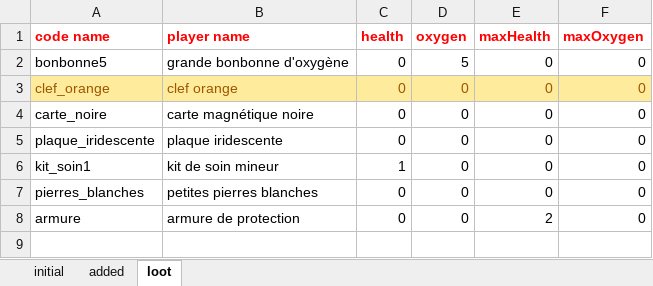
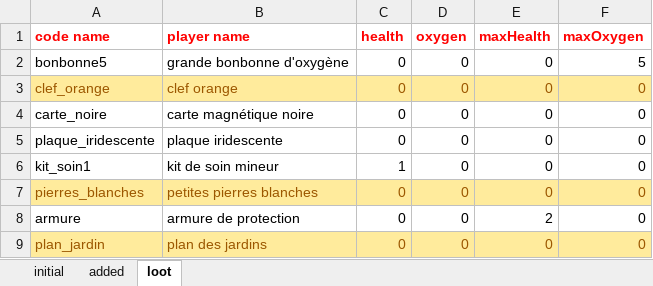
Before and after one commit to Darkempire78/Alone-Terminal, an Excel workbook: event_table.xlsx, sheet loot, drawn as a sheet; values as stored, in another font and other column widths than the file's, no borders; the diff names each change by its address in the sheet, - before the commit and + after, or states it on an @@ line.

```diff
--- a/event_table.xlsx (sheet loot)
+++ b/event_table.xlsx (sheet loot)
-D2 (oxygen): 5
+D2 (oxygen): 0
-F2 (maxOxygen): 0
+F2 (maxOxygen): 5
@@ A7:F7 fill: none → #FFEB9C, text colour: black → #9C5700 @@
+row 9: plan_jardin | plan des jardins | 0 | 0 | 0 | 0
```
Also changed, not shown: sheet initial, sheet added, 4 other files.
